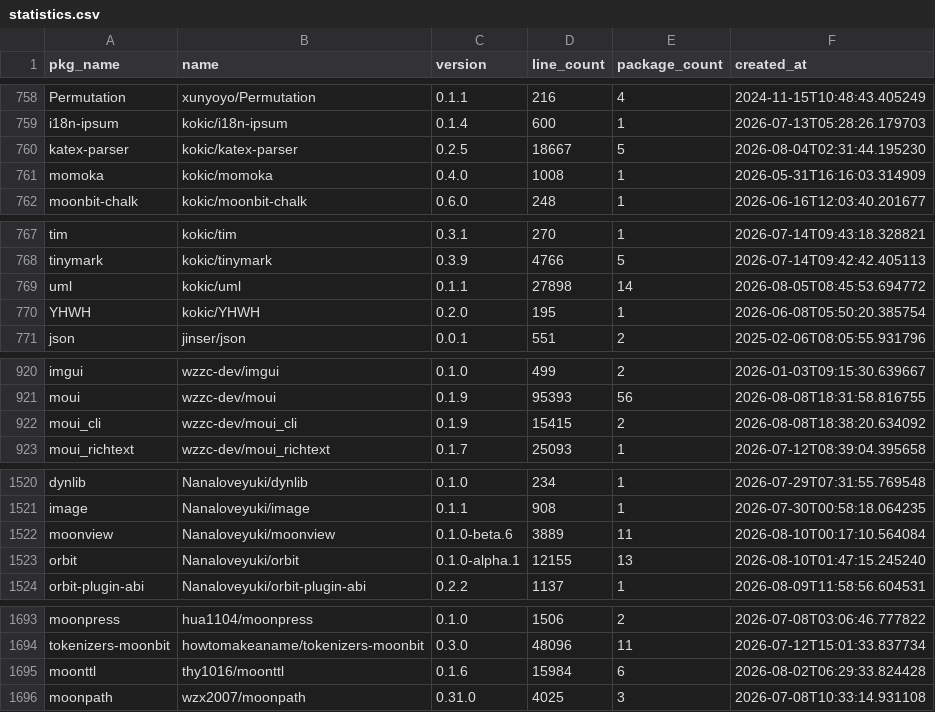
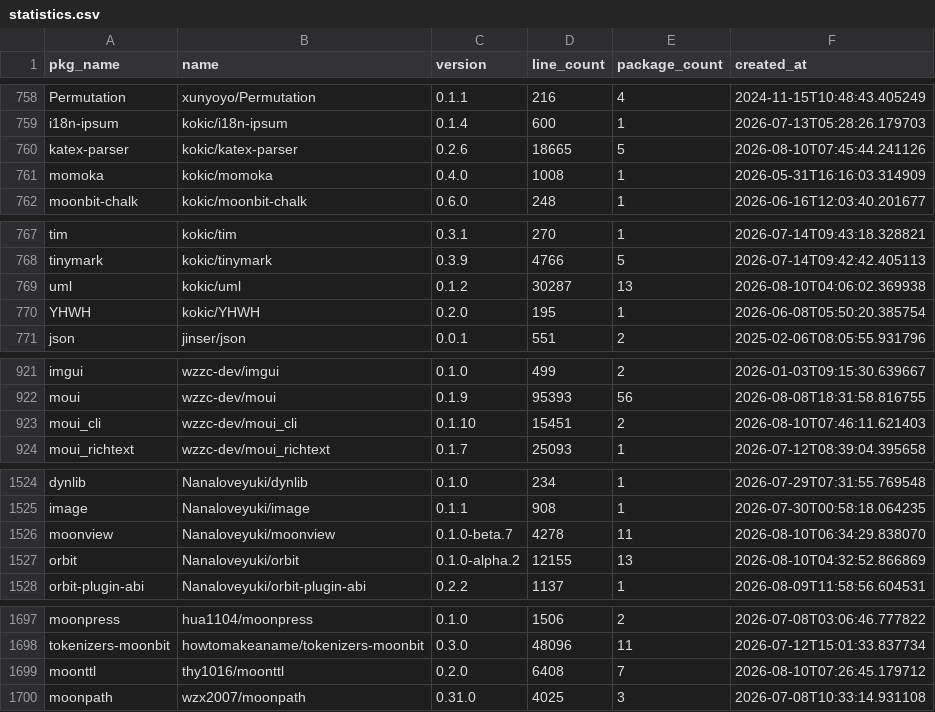
Before and after one commit to fanny480/fanny480.github.io, a CSV file: data/statistics.csv, drawn as a sheet; only a part is shown, gaps mark what is left out; the diff covers the shown part only.

```diff
--- a/data/statistics.csv
+++ b/data/statistics.csv
@@ -759,3 +759,3 @@ Permutation,xunyoyo/Permutation,0.1.1,216,4,2024-11-15T10:48:43.405249
 i18n-ipsum,kokic/i18n-ipsum,0.1.4,600,1,2026-07-13T05:28:26.179703
-katex-parser,kokic/katex-parser,0.2.5,18667,5,2026-08-04T02:31:44.195230
+katex-parser,kokic/katex-parser,0.2.6,18665,5,2026-08-10T07:45:44.241126
 momoka,kokic/momoka,0.4.0,1008,1,2026-05-31T16:16:03.314909
@@ -768,3 +768,3 @@ tim,kokic/tim,0.3.1,270,1,2026-07-14T09:43:18.328821
 tinymark,kokic/tinymark,0.3.9,4766,5,2026-07-14T09:42:42.405113
-uml,kokic/uml,0.1.1,27898,14,2026-08-05T08:45:53.694772
+uml,kokic/uml,0.1.2,30287,13,2026-08-10T04:06:02.369938
 YHWH,kokic/YHWH,0.2.0,195,1,2026-06-08T05:50:20.385754
@@ -921,3 +922,3 @@ imgui,wzzc-dev/imgui,0.1.0,499,2,2026-01-03T09:15:30.639667
 moui,wzzc-dev/moui,0.1.9,95393,56,2026-08-08T18:31:58.816755
-moui_cli,wzzc-dev/moui_cli,0.1.9,15415,2,2026-08-08T18:38:20.634092
+moui_cli,wzzc-dev/moui_cli,0.1.10,15451,2,2026-08-10T07:46:11.621403
 moui_richtext,wzzc-dev/moui_richtext,0.1.7,25093,1,2026-07-12T08:39:04.395658
@@ -1521,4 +1525,4 @@ dynlib,Nanaloveyuki/dynlib,0.1.0,234,1,2026-07-29T07:31:55.769548
 image,Nanaloveyuki/image,0.1.1,908,1,2026-07-30T00:58:18.064235
-moonview,Nanaloveyuki/moonview,0.1.0-beta.6,3889,11,2026-08-10T00:17:10.564084
-orbit,Nanaloveyuki/orbit,0.1.0-alpha.1,12155,13,2026-08-10T01:47:15.245240
+moonview,Nanaloveyuki/moonview,0.1.0-beta.7,4278,11,2026-08-10T06:34:29.838070
+orbit,Nanaloveyuki/orbit,0.1.0-alpha.2,12155,13,2026-08-10T04:32:52.866869
 orbit-plugin-abi,Nanaloveyuki/orbit-plugin-abi,0.2.2,1137,1,2026-08-09T11:58:56.604531
@@ -1694,3 +1698,3 @@ moonpress,hua1104/moonpress,0.1.0,1506,2,2026-07-08T03:06:46.777822
 tokenizers-moonbit,howtomakeaname/tokenizers-moonbit,0.3.0,48096,11,2026-07-12T15:01:33.837734
-moonttl,thy1016/moonttl,0.1.6,15984,6,2026-08-02T06:29:33.824428
+moonttl,thy1016/moonttl,0.2.0,6408,7,2026-08-10T07:26:45.179712
 moonpath,wzx2007/moonpath,0.31.0,4025,3,2026-07-08T10:33:14.931108
```
Also changed, not shown: 5 added rows and 18 edited cells elsewhere in this file.
